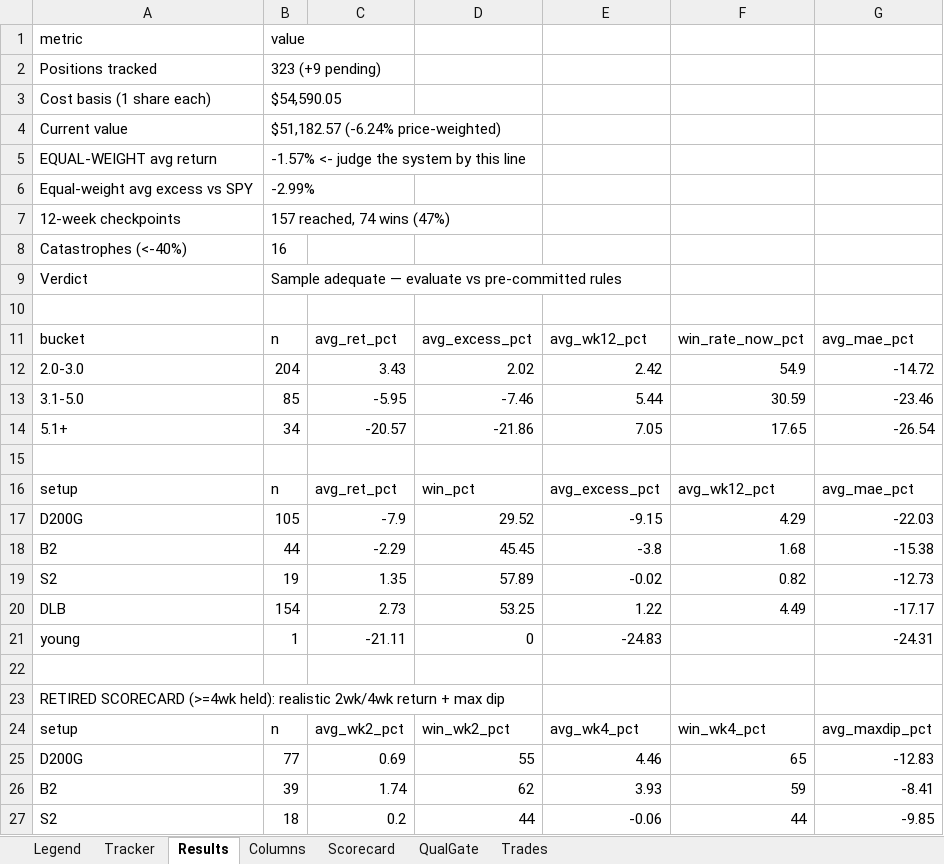
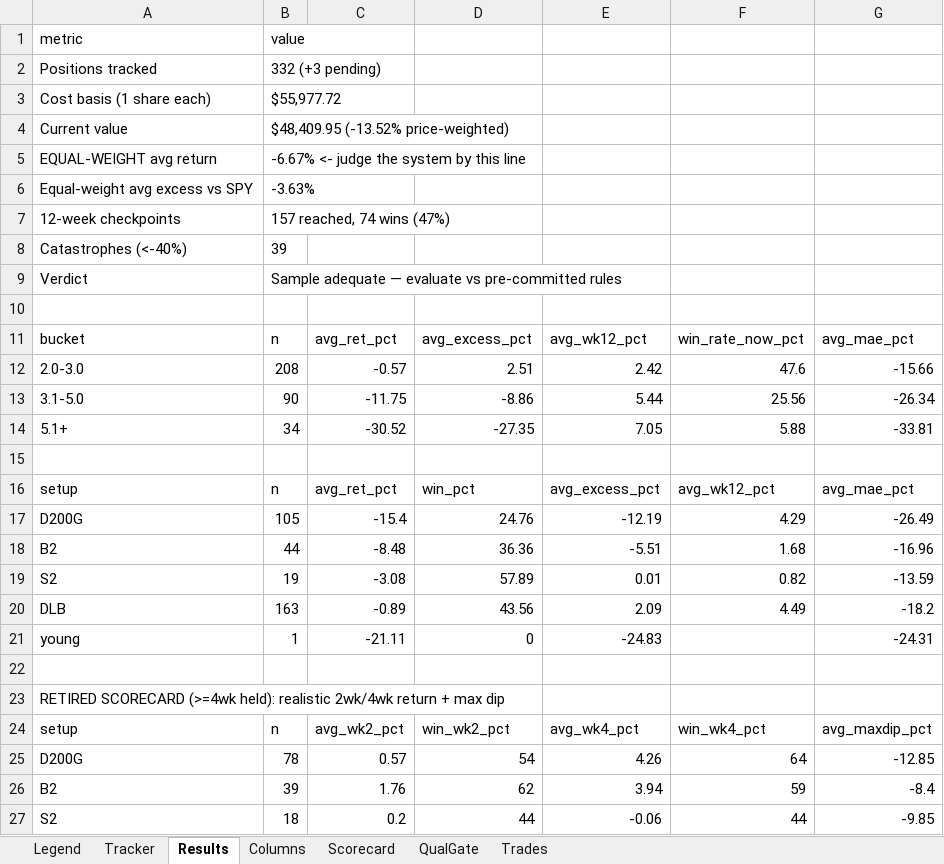
Before and after one commit to gjv-81/slowswing, an Excel workbook: STS_holy_grail.xlsx, sheet Results, drawn as a sheet; only a part is shown; values as stored, in another font and other column widths than the file's, no borders; removed rows and columns are numbered as before the commit, all else as after; the diff covers the shown part only; the diff names each change by its address in the sheet, - before the commit and + after, or states it on an @@ line.

```diff
--- a/STS_holy_grail.xlsx (sheet Results)
+++ b/STS_holy_grail.xlsx (sheet Results)
-B2: 323 (+9 pending)
+B2: 332 (+3 pending)
-B3: $54,590.05
+B3: $55,977.72
-B4: $51,182.57 (-6.24% price-weighted)
+B4: $48,409.95 (-13.52% price-weighted)
-B5: -1.57% <- judge the system by this line
+B5: -6.67% <- judge the system by this line
-B6: -2.99%
+B6: -3.63%
-B8: 16
+B8: 39
-row 12: 2.0-3.0 | 204 | 3.43 | 2.02 | 2.42 | 54.9 | -14.72
-row 13: 3.1-5.0 | 85 | -5.95 | -7.46 | 5.44 | 30.59 | -23.46
+row 12: 2.0-3.0 | 208 | -0.57 | 2.51 | 2.42 | 47.6 | -15.66
+row 13: 3.1-5.0 | 90 | -11.75 | -8.86 | 5.44 | 25.56 | -26.34
-C14: -20.57
+C14: -30.52
-D14: -21.86
+D14: -27.35
-F14: 17.65
+F14: 5.88
-G14: -26.54
+G14: -33.81
-C17: -7.9
+C17: -15.4
-D17: 29.52
+D17: 24.76
-E17: -9.15
+E17: -12.19
-G17: -22.03
+G17: -26.49
-C18: -2.29
+C18: -8.48
-D18: 45.45
+D18: 36.36
-E18: -3.8
+E18: -5.51
-G18: -15.38
+G18: -16.96
-C19: 1.35
+C19: -3.08
-E19: -0.02
+E19: 0.01
-G19: -12.73
+G19: -13.59
-row 20: DLB | 154 | 2.73 | 53.25 | 1.22 | 4.49 | -17.17
+row 20: DLB | 163 | -0.89 | 43.56 | 2.09 | 4.49 | -18.2
-row 25: D200G | 77 | 0.69 | 55 | 4.46 | 65 | -12.83
+row 25: D200G | 78 | 0.57 | 54 | 4.26 | 64 | -12.85
-C26: 1.74
+C26: 1.76
-E26: 3.93
+E26: 3.94
-G26: -8.41
+G26: -8.4
```
Also changed, not shown: 2 added rows, 2 removed rows and 12 edited cells elsewhere in this sheet, sheet Tracker, sheet QualGate, sheet Trades, sheet Scorecard, STS_holy_grail_v2.xlsx, sts_ml_paper_tracker.xlsx, 10 other files.
